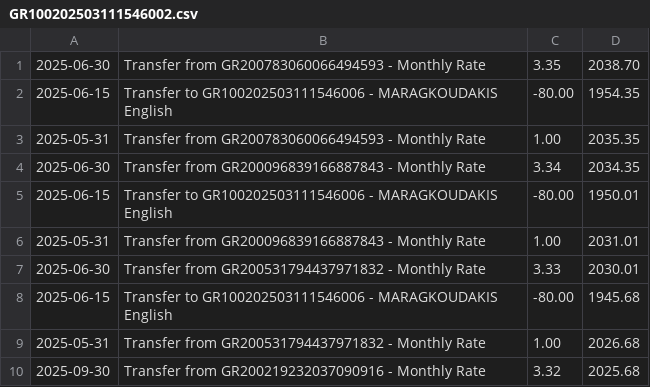
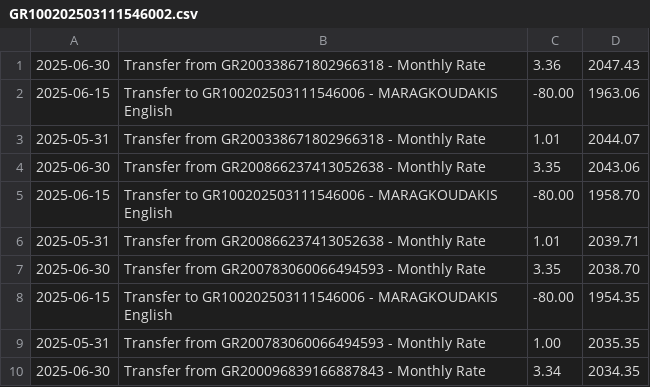
Before and after one commit to KSavvidis/E-BANKINK, a CSV file: data/statements/GR100202503111546002.csv, drawn as a sheet; only a part is shown; the shorter side is filled out with more unchanged rows.

```diff
--- a/data/statements/GR100202503111546002.csv
+++ b/data/statements/GR100202503111546002.csv
@@ -1 +1,7 @@
+2025-06-30,Transfer from GR200338671802966318 - Monthly Rate,3.36,2047.43
+2025-06-15,Transfer to GR100202503111546006 - MARAGKOUDAKIS English,-80.00,1963.06
+2025-05-31,Transfer from GR200338671802966318 - Monthly Rate,1.01,2044.07
+2025-06-30,Transfer from GR200866237413052638 - Monthly Rate,3.35,2043.06
+2025-06-15,Transfer to GR100202503111546006 - MARAGKOUDAKIS English,-80.00,1958.70
+2025-05-31,Transfer from GR200866237413052638 - Monthly Rate,1.01,2039.71
 2025-06-30,Transfer from GR200783060066494593 - Monthly Rate,3.35,2038.70
```
Also changed, not shown: data/statements/GR100202503111546006.csv, data/statements/GR200202503131719401.csv, 11 other files.
